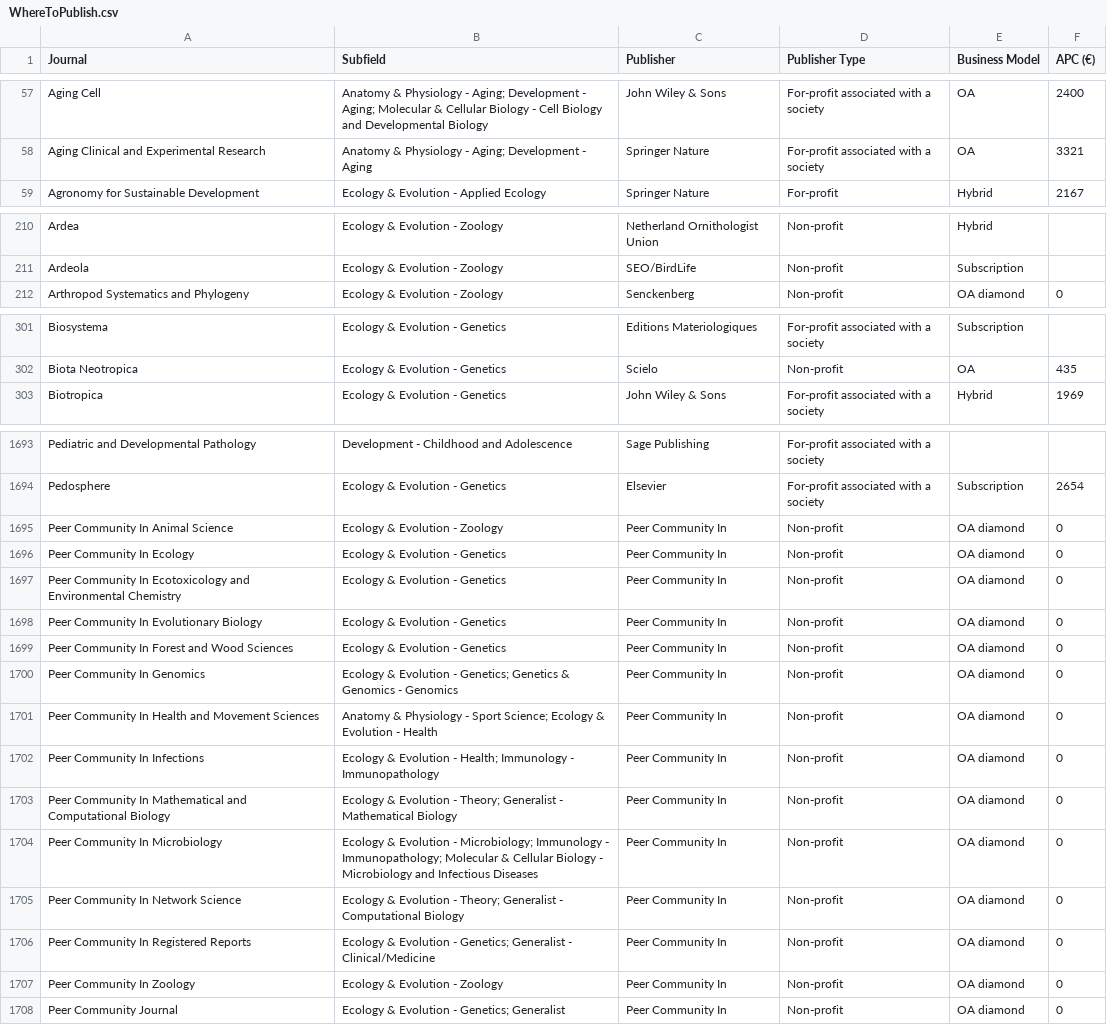
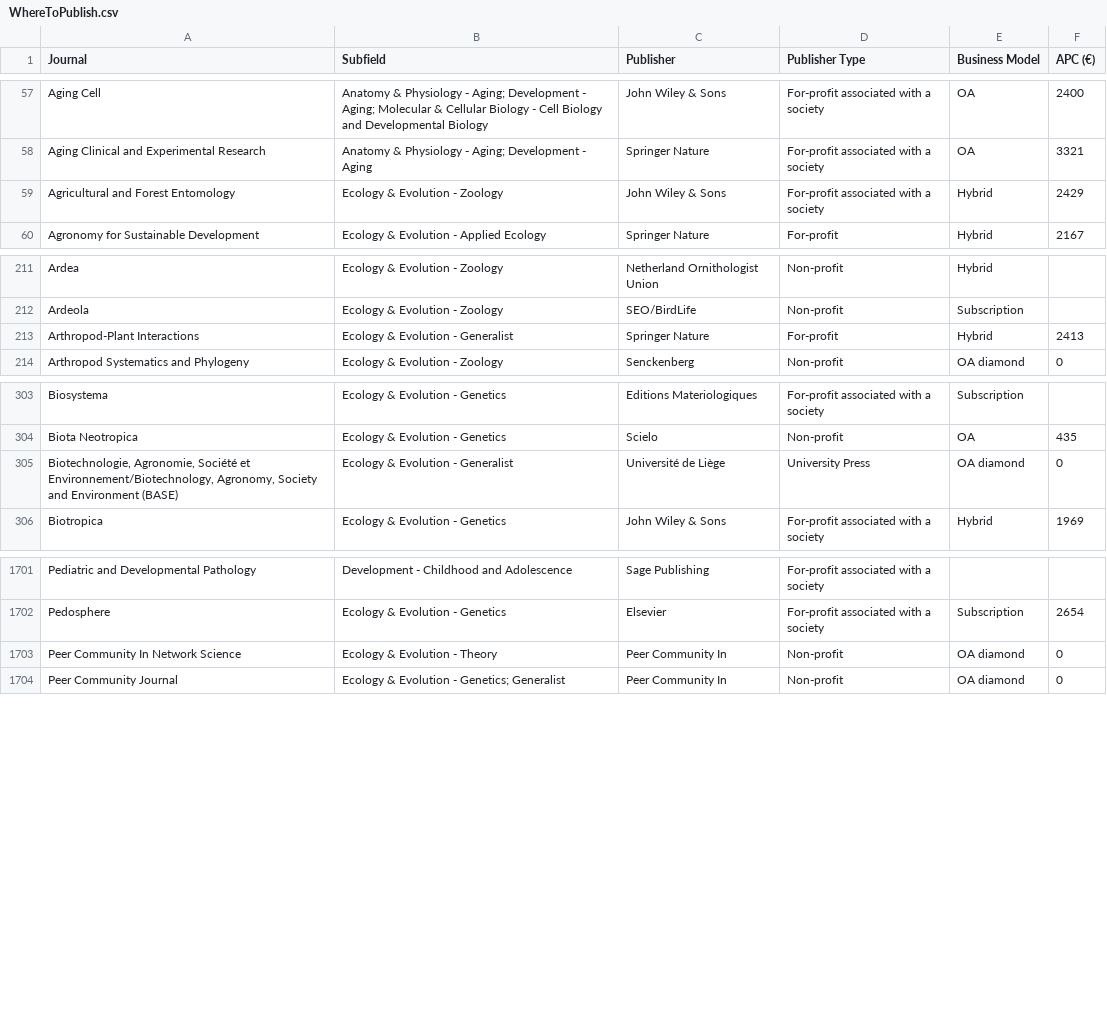
Before and after one commit to WhereToPublish/Where_To_Publish_stats, a CSV file: data/WhereToPublish.csv, drawn as a sheet; only a part is shown, gaps mark what is left out; the diff covers the shown part only.

```diff
--- a/data/WhereToPublish.csv
+++ b/data/WhereToPublish.csv
@@ -58,2 +58,3 @@
 "Aging Clinical and Experimental Research","Anatomy & Physiology - Aging; Development - Aging","Springer Nature","For-profit associated with a society","OA","3321"
+"Agricultural and Forest Entomology","Ecology & Evolution - Zoology","John Wiley & Sons","For-profit associated with a society","Hybrid","2429"
 "Agronomy for Sustainable Development","Ecology & Evolution - Applied Ecology","Springer Nature","For-profit","Hybrid","2167"
@@ -211,2 +212,3 @@
 "Ardeola","Ecology & Evolution - Zoology","SEO/BirdLife","Non-profit","Subscription",""
+"Arthropod-Plant Interactions","Ecology & Evolution - Generalist","Springer Nature","For-profit","Hybrid","2413"
 "Arthropod Systematics and Phylogeny","Ecology & Evolution - Zoology","Senckenberg","Non-profit","OA diamond","0"
@@ -302,2 +304,3 @@
 "Biota Neotropica","Ecology & Evolution - Genetics","Scielo","Non-profit","OA","435"
+"Biotechnologie, Agronomie, Société et Environnement/Biotechnology, Agronomy, Society and Environment (BASE)","Ecology & Evolution - Generalist","Université de Liège","University Press","OA diamond","0"
 "Biotropica","Ecology & Evolution - Genetics","John Wiley & Sons","For-profit associated with a society","Hybrid","1969"
@@ -1694,15 +1702,3 @@
 "Pedosphere","Ecology & Evolution - Genetics","Elsevier","For-profit associated with a society","Subscription","2654"
-"Peer Community In Animal Science","Ecology & Evolution - Zoology","Peer Community In","Non-profit","OA diamond","0"
-"Peer Community In Ecology","Ecology & Evolution - Genetics","Peer Community In","Non-profit","OA diamond","0"
-"Peer Community In Ecotoxicology and Environmental Chemistry","Ecology & Evolution - Genetics","Peer Community In","Non-profit","OA diamond","0"
-"Peer Community In Evolutionary Biology","Ecology & Evolution - Genetics","Peer Community In","Non-profit","OA diamond","0"
-"Peer Community In Forest and Wood Sciences","Ecology & Evolution - Genetics","Peer Community In","Non-profit","OA diamond","0"
-"Peer Community In Genomics","Ecology & Evolution - Genetics; Genetics & Genomics - Genomics","Peer Community In","Non-profit","OA diamond","0"
-"Peer Community In Health and Movement Sciences","Anatomy & Physiology - Sport Science; Ecology & Evolution - Health","Peer Community In","Non-profit","OA diamond","0"
-"Peer Community In Infections","Ecology & Evolution - Health; Immunology - Immunopathology","Peer Community In","Non-profit","OA diamond","0"
-"Peer Community In Mathematical and Computational Biology","Ecology & Evolution - Theory; Generalist - Mathematical Biology","Peer Community In","Non-profit","OA diamond","0"
-"Peer Community In Microbiology","Ecology & Evolution - Microbiology; Immunology - Immunopathology; Molecular & Cellular Biology - Microbiology and Infectious Diseases","Peer Community In","Non-profit","OA diamond","0"
-"Peer Community In Network Science","Ecology & Evolution - Theory; Generalist - Computational Biology","Peer Community In","Non-profit","OA diamond","0"
-"Peer Community In Registered Reports","Ecology & Evolution - Genetics; Generalist - Clinical/Medicine","Peer Community In","Non-profit","OA diamond","0"
-"Peer Community In Zoology","Ecology & Evolution - Zoology","Peer Community In","Non-profit","OA diamond","0"
+"Peer Community In Network Science","Ecology & Evolution - Theory","Peer Community In","Non-profit","OA diamond","0"
 "Peer Community Journal","Ecology & Evolution - Genetics; Generalist","Peer Community In","Non-profit","OA diamond","0"
```
Also changed, not shown: 5 added rows and 3 edited cells elsewhere in this file.
